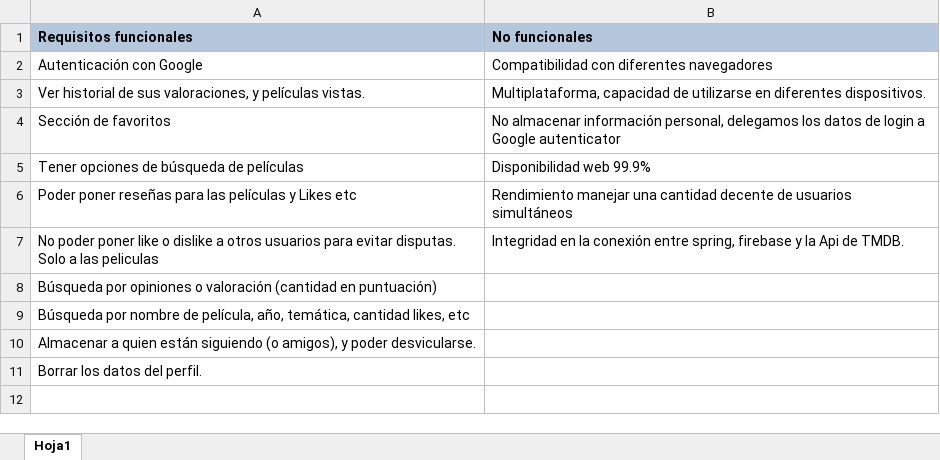
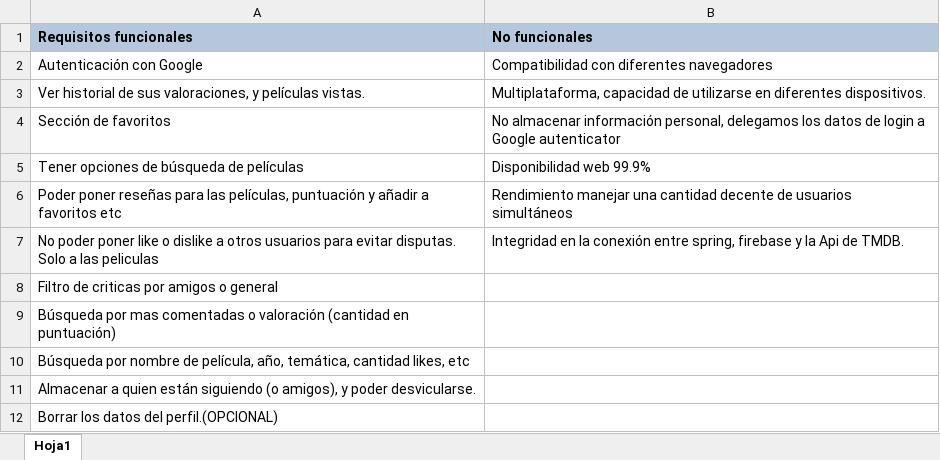
Before and after one commit to The-Sirk/proyectoTFG, an Excel workbook: Requisitos_Funcionales-No_Funcionales.xlsx, sheet Hoja1, drawn as a sheet; values as stored, in another font and other column widths than the file's, no borders; addresses are those after the commit; the diff names each change by its address in the sheet, - before the commit and + after, or states it on an @@ line.

Commit message:
Update Requisitos_Funcionales-No_Funcionales.xlsx
Actualizado Requisitos funcionales

```diff
--- a/Requisitos_Funcionales-No_Funcionales.xlsx (sheet Hoja1)
+++ b/Requisitos_Funcionales-No_Funcionales.xlsx (sheet Hoja1)
-A6 (Requisitos funcionales): …para las películas y Likes etc
+A6 (Requisitos funcionales): …para las películas, puntuación y añadir a favoritos etc
-A8 (Requisitos funcionales): Búsqueda por opiniones o valoración (cantidad en puntuación)
+A8 (Requisitos funcionales): Filtro de criticas por amigos o general
+row 9: Búsqueda por mas comentadas o valoración (cantidad en puntuación)
-A12 (Requisitos funcionales): Borrar los datos del perfil.
+A12 (Requisitos funcionales): Borrar los datos del perfil.(OPCIONAL)
```
